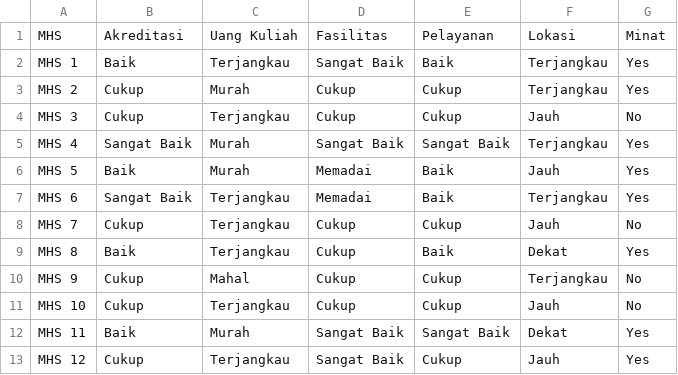
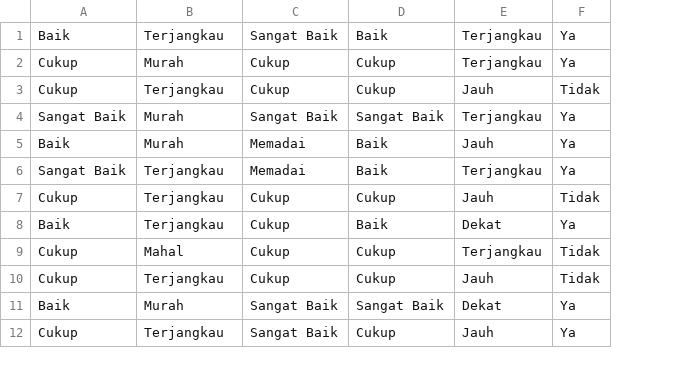
Before and after one commit to Firman1803/prediksi-maba-memilih-kampus, a CSV file: model/dataset.csv, drawn as a sheet; only a part is shown; removed rows and columns are numbered as before the commit, all else as after; the diff names each change by its address in the sheet, - before the commit and + after, or states it on an @@ line.

Commit message:
Update dataset.csv

```diff
--- a/model/dataset.csv
+++ b/model/dataset.csv
-column A, rows 2-13: MHS 1 | MHS 2 | MHS 3 | MHS 4 | MHS 5 | MHS 6 | MHS 7 | MHS 8 | MHS 9 | MHS 10 | MHS 11 | MHS 12
-column G, rows 2-13: Yes | Yes | No | Yes | Yes | Yes | No | Yes | No | No | Yes | Yes
+column F, rows 1-12: Ya | Ya | Tidak | Ya | Ya | Ya | Tidak | Ya | Tidak | Tidak | Ya | Ya
-row 1: MHS | Akreditasi | Uang Kuliah | Fasilitas | Pelayanan | Lokasi | Minat
```
